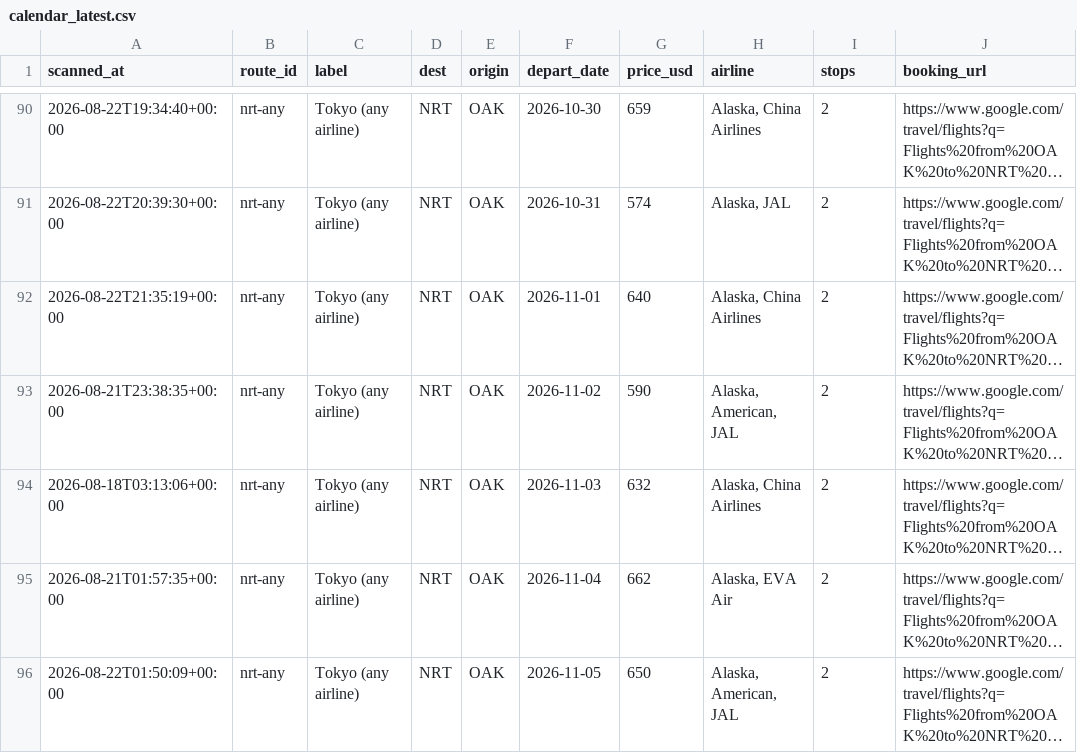
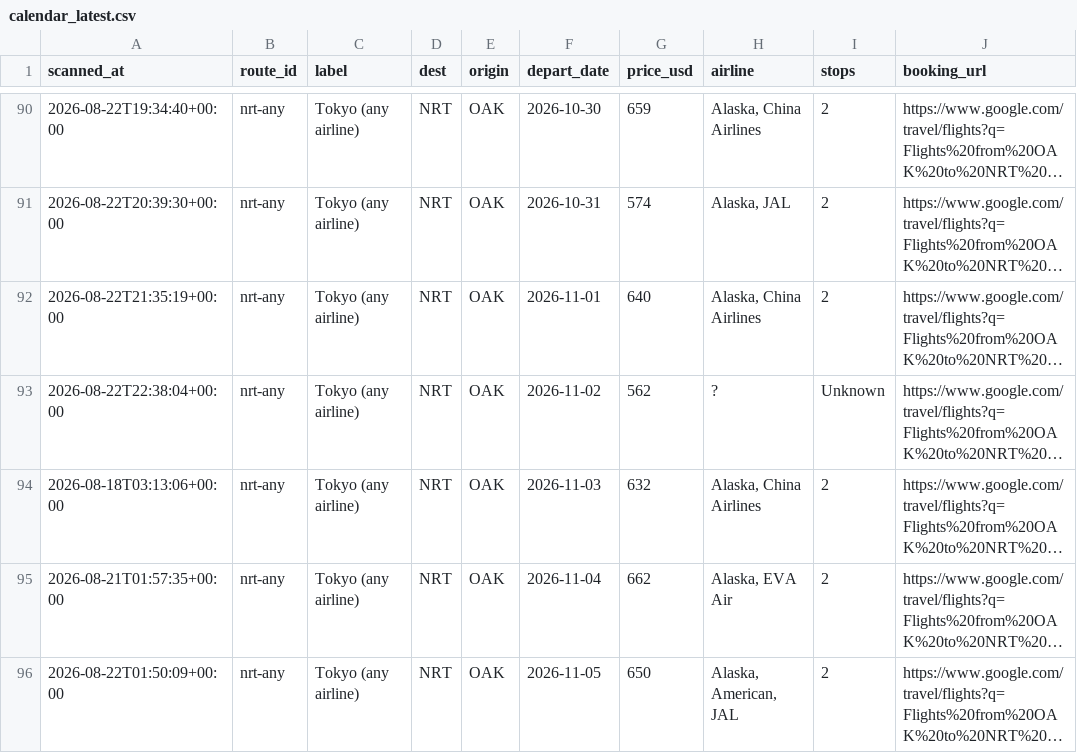
Before and after one commit to vanqd3216-dev/fare-tracker, a CSV file: calendar_latest.csv, drawn as a sheet; only a part is shown, gaps mark what is left out; long unchanged cells end in …; the diff covers the shown part only; the diff names each change by its address in the sheet, - before the commit and + after, or states it on an @@ line.

```diff
--- a/calendar_latest.csv
+++ b/calendar_latest.csv
-A93 (scanned_at): 2026-08-21T23:38:35+00:00
+A93 (scanned_at): 2026-08-22T22:38:04+00:00
-G93 (price_usd): 590
+G93 (price_usd): 562
-H93 (airline): Alaska, American, JAL
+H93 (airline): ?
-I93 (stops): 2
+I93 (stops): Unknown
```
Also changed, not shown: 1 added row and 170 edited cells elsewhere in this file.
